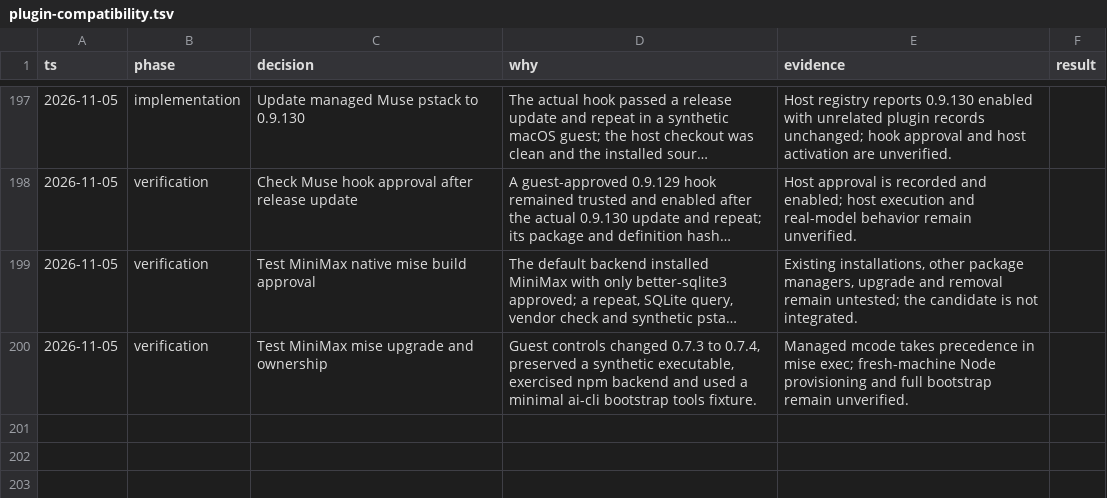
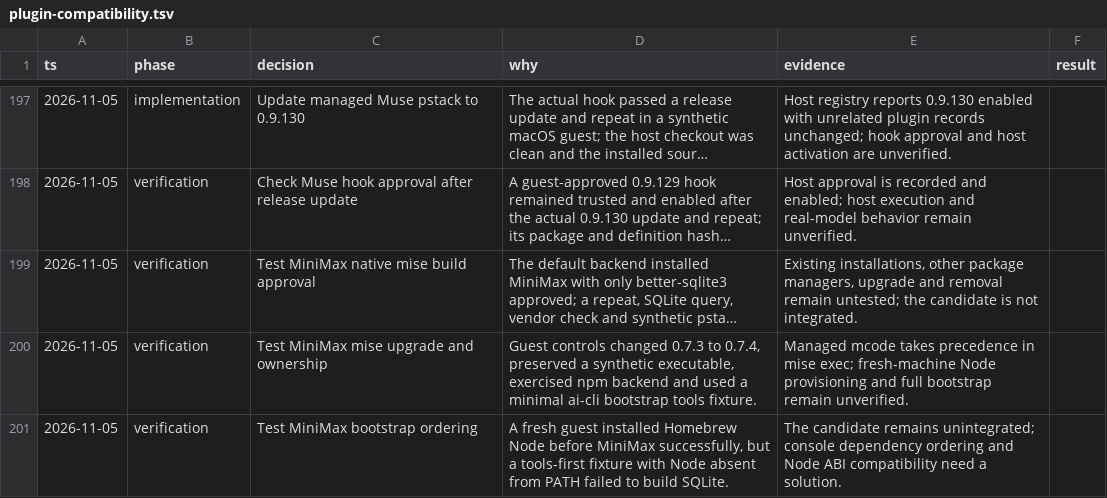
Before and after one commit to donbeave/essential-mise, a TSV file: .audit/plugin-compatibility.tsv, drawn as a sheet; only a part is shown, gaps mark what is left out; long unchanged cells end in ….

```diff
--- a/.audit/plugin-compatibility.tsv
+++ b/.audit/plugin-compatibility.tsv
@@ -200 +200,2 @@ ts	phase	decision	why	evidence	result
 2026-11-05	verification	Test MiniMax mise upgrade and ownership	Guest controls changed 0.7.3 to 0.7.4, preserved a synthetic executable, exercised npm backend and used a minimal ai-cli bootstrap tools fixture.	Managed mcode takes precedence in mise exec; fresh-machine Node provisioning and full bootstrap remain unverified.
+2026-11-05	verification	Test MiniMax bootstrap ordering	A fresh guest installed Homebrew Node before MiniMax successfully, but a tools-first fixture with Node absent from PATH failed to build SQLite.	The candidate remains unintegrated; console dependency ordering and Node ABI compatibility need a solution.
```
Also changed, not shown: 1 other file.
